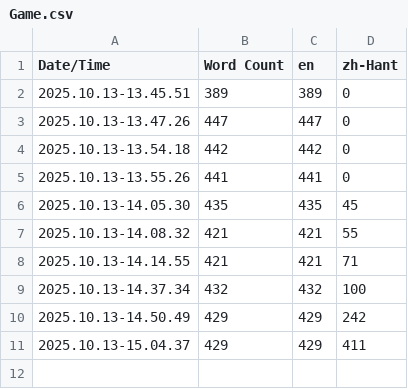
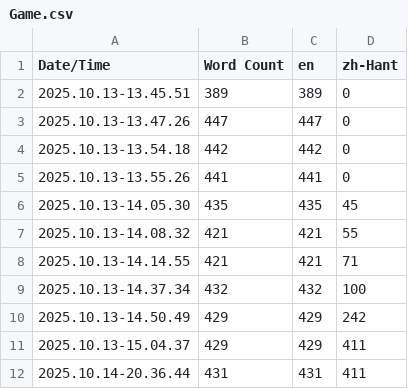
Before and after one commit to orangutanz/TheTreasureBelow, a CSV file: Content/Localization/Game/Game.csv, drawn as a sheet.

```diff
--- a/Content/Localization/Game/Game.csv
+++ b/Content/Localization/Game/Game.csv
@@ -11 +11,2 @@ Date/Time,Word Count,en,zh-Hant
 2025.10.13-15.04.37,429,429,411
+2025.10.14-20.36.44,431,431,411
```
Also changed, not shown: 13 other files.
